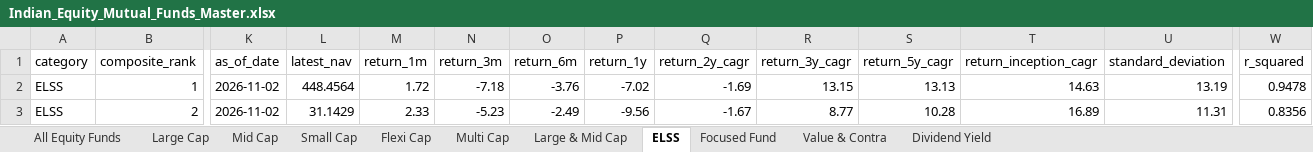
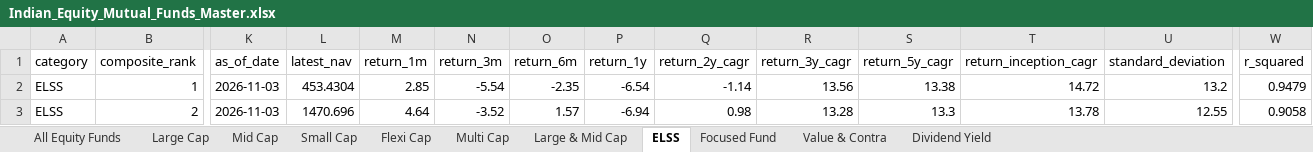
Before and after one commit to itswarlord/MutualFundResearch, an Excel workbook: data/Indian_Equity_Mutual_Funds_Master.xlsx, sheet ELSS, drawn as a sheet; only a part is shown, gaps mark what is left out; values as stored, in another font and other column widths than the file's, no borders; the diff covers the shown part only; the diff names each change by its address in the sheet, - before the commit and + after, or states it on an @@ line.

```diff
--- a/data/Indian_Equity_Mutual_Funds_Master.xlsx (sheet ELSS)
+++ b/data/Indian_Equity_Mutual_Funds_Master.xlsx (sheet ELSS)
-K2:K3 (as_of_date): 2026-11-02
+K2:K3 (as_of_date): 2026-11-03
-L2 (latest_nav): 448.4564
+L2 (latest_nav): 453.4304
-M2 (return_1m): 1.72
+M2 (return_1m): 2.85
-N2 (return_3m): -7.18
+N2 (return_3m): -5.54
-O2 (return_6m): -3.76
+O2 (return_6m): -2.35
-P2 (return_1y): -7.02
+P2 (return_1y): -6.54
-Q2 (return_2y_cagr): -1.69
+Q2 (return_2y_cagr): -1.14
-R2 (return_3y_cagr): 13.15
+R2 (return_3y_cagr): 13.56
-S2 (return_5y_cagr): 13.13
+S2 (return_5y_cagr): 13.38
-T2 (return_inception_cagr): 14.63
+T2 (return_inception_cagr): 14.72
-U2 (standard_deviation): 13.19
+U2 (standard_deviation): 13.2
-W2 (r_squared): 0.9478
+W2 (r_squared): 0.9479
-L3 (latest_nav): 31.1429
+L3 (latest_nav): 1470.696
-M3 (return_1m): 2.33
+M3 (return_1m): 4.64
-N3 (return_3m): -5.23
+N3 (return_3m): -3.52
-O3 (return_6m): -2.49
+O3 (return_6m): 1.57
-P3 (return_1y): -9.56
+P3 (return_1y): -6.94
-Q3 (return_2y_cagr): -1.67
+Q3 (return_2y_cagr): 0.98
-R3 (return_3y_cagr): 8.77
+R3 (return_3y_cagr): 13.28
-S3 (return_5y_cagr): 10.28
+S3 (return_5y_cagr): 13.3
-T3 (return_inception_cagr): 16.89
+T3 (return_inception_cagr): 13.78
-U3 (standard_deviation): 11.31
+U3 (standard_deviation): 12.55
-W3 (r_squared): 0.8356
+W3 (r_squared): 0.9058
```
Also changed, not shown: 763 edited cells elsewhere in this sheet, sheet All Equity Funds, sheet Flexi Cap, sheet Focused Fund, sheet Large Cap, sheet Large & Mid Cap, sheet Multi Cap, 4 more sheets, web/data/Indian_Equity_Mutual_Funds_Master.xlsx, 23 other files.
